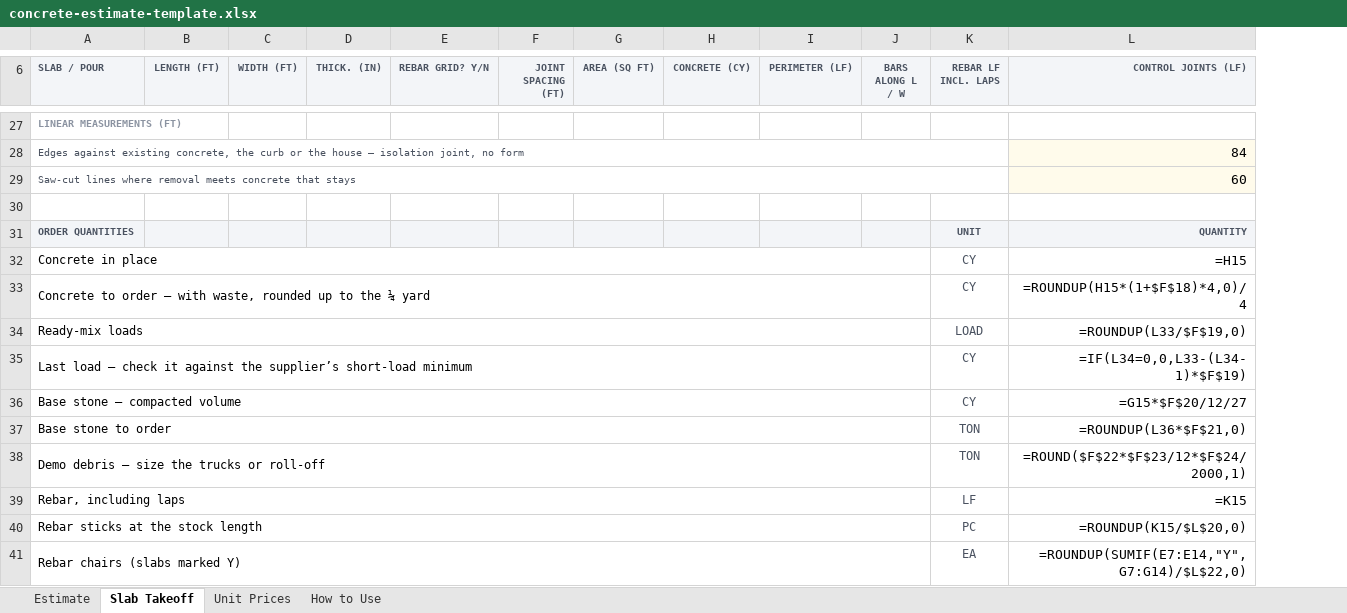
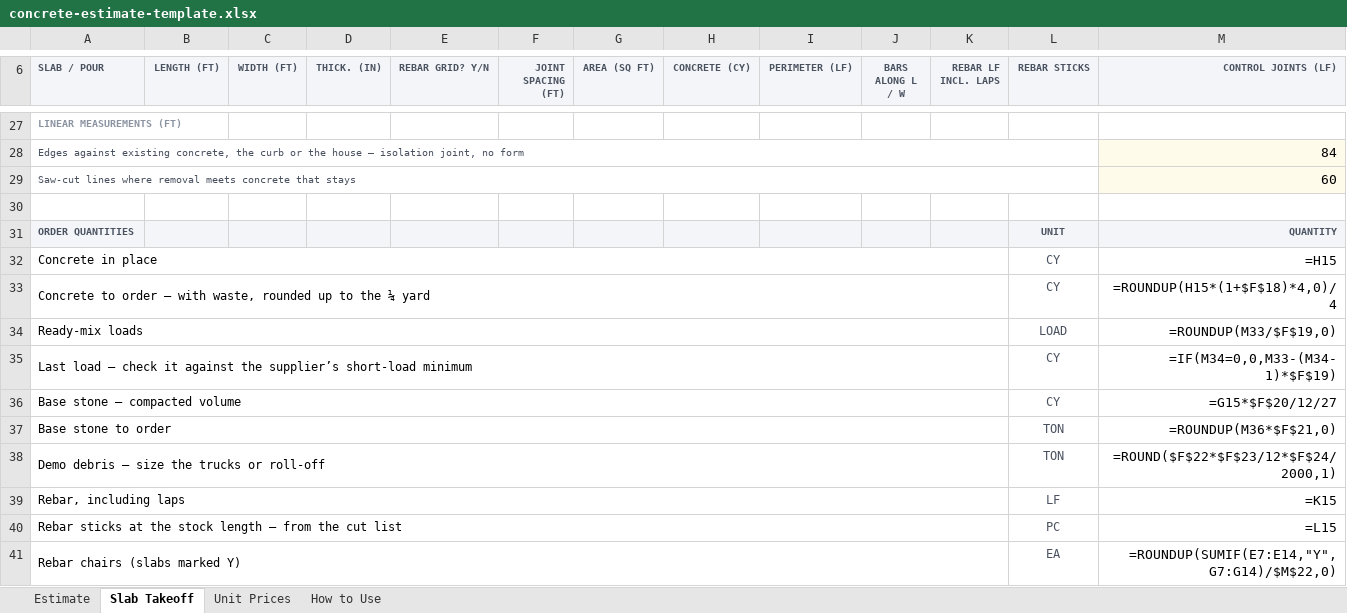
Before and after one commit to ivan-ordaz/buildworkpro-marketing, an Excel workbook: public/templates-files/concrete-estimate-template.xlsx, sheet Slab Takeoff, drawn as a sheet; only a part is shown, gaps mark what is left out; values as stored, in another font and other column widths than the file's, no borders; formulas without a stored value are shown as written; removed rows and columns are numbered as before the commit, all else as after; the diff covers the shown part only; the diff names each change by its address in the sheet, - before the commit and + after, or states it on an @@ line.

```diff
--- a/public/templates-files/concrete-estimate-template.xlsx (sheet Slab Takeoff)
+++ b/public/templates-files/concrete-estimate-template.xlsx (sheet Slab Takeoff)
+column L (REBAR STICKS), rows 31-39: UNIT | CY | CY | LOAD | CY | CY | TON | TON | LF; row 41: EA
-K31 (REBAR LF INCL. LAPS): UNIT
+K31 (REBAR LF INCL. LAPS): (empty)
-A32:J32 merged
+A32:K32 merged
-K32:K33 (REBAR LF INCL. LAPS): CY
+K32:K33 (REBAR LF INCL. LAPS): (empty)
-A33:J33 merged
+A33:K33 merged
-A34:J34 merged
+A34:K34 merged
-K34 (REBAR LF INCL. LAPS): LOAD
+K34 (REBAR LF INCL. LAPS): (empty)
-M34 (CONTROL JOINTS (LF)): =ROUNDUP(L33/$F$19,0)
+M34 (CONTROL JOINTS (LF)): =ROUNDUP(M33/$F$19,0)
-A35:J35 merged
+A35:K35 merged
-K35:K36 (REBAR LF INCL. LAPS): CY
+K35:K36 (REBAR LF INCL. LAPS): (empty)
-M35 (CONTROL JOINTS (LF)): =IF(L34=0,0,L33-(L34-1)*$F$19)
+M35 (CONTROL JOINTS (LF)): =IF(M34=0,0,M33-(M34-1)*$F$19)
-A36:J36 merged
+A36:K36 merged
-A37:J37 merged
+A37:K37 merged
-K37:K38 (REBAR LF INCL. LAPS): TON
+K37:K38 (REBAR LF INCL. LAPS): (empty)
-M37 (CONTROL JOINTS (LF)): =ROUNDUP(L36*$F$21,0)
+M37 (CONTROL JOINTS (LF)): =ROUNDUP(M36*$F$21,0)
-A38:J38 merged
+A38:K38 merged
-A39:J39 merged
+A39:K39 merged
-K39 (REBAR LF INCL. LAPS): LF
+K39 (REBAR LF INCL. LAPS): (empty)
-row 40: Rebar sticks at the stock length |  |  |  |  |  |  |  |  |  | PC | =ROUNDUP(K15/$L$20,0)
+row 40: Rebar sticks at the stock length — from the cut list |  |  |  |  |  |  |  |  |  |  | PC | =L15
-A41:J41 merged
+A41:K41 merged
-K41 (REBAR LF INCL. LAPS): EA
+K41 (REBAR LF INCL. LAPS): (empty)
-M41 (CONTROL JOINTS (LF)): =ROUNDUP(SUMIF(E7:E14,"Y",G7:G14)/$L$22,0)
+M41 (CONTROL JOINTS (LF)): =ROUNDUP(SUMIF(E7:E14,"Y",G7:G14)/$M$22,0)
```
Also changed, not shown: 28 edited cells and merged cells elsewhere in this sheet, 3 other files.
